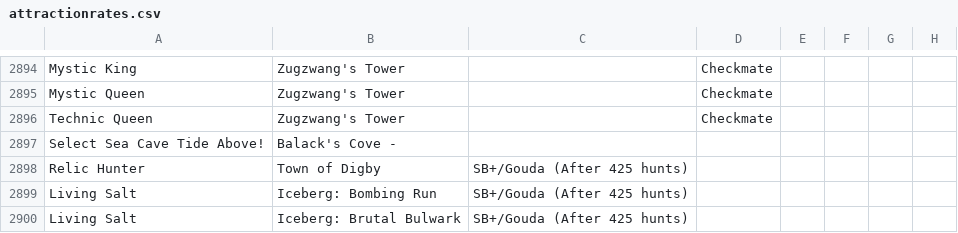
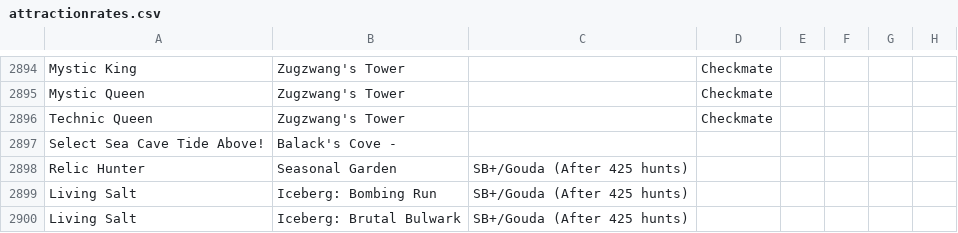
Before and after one commit to olf/mhmapsolver, a CSV file: data/attractionrates.csv, drawn as a sheet; only a part is shown, gaps mark what is left out; the diff names each change by its address in the sheet, - before the commit and + after, or states it on an @@ line.

Commit message:
update page metadata, minor update to attraction data (based on MH Calculator 3.711 from 22-Mar-2016)

```diff
--- a/data/attractionrates.csv
+++ b/data/attractionrates.csv
-B2898: Town of Digby
+B2898: Seasonal Garden
```
Also changed, not shown: 2 other files.
